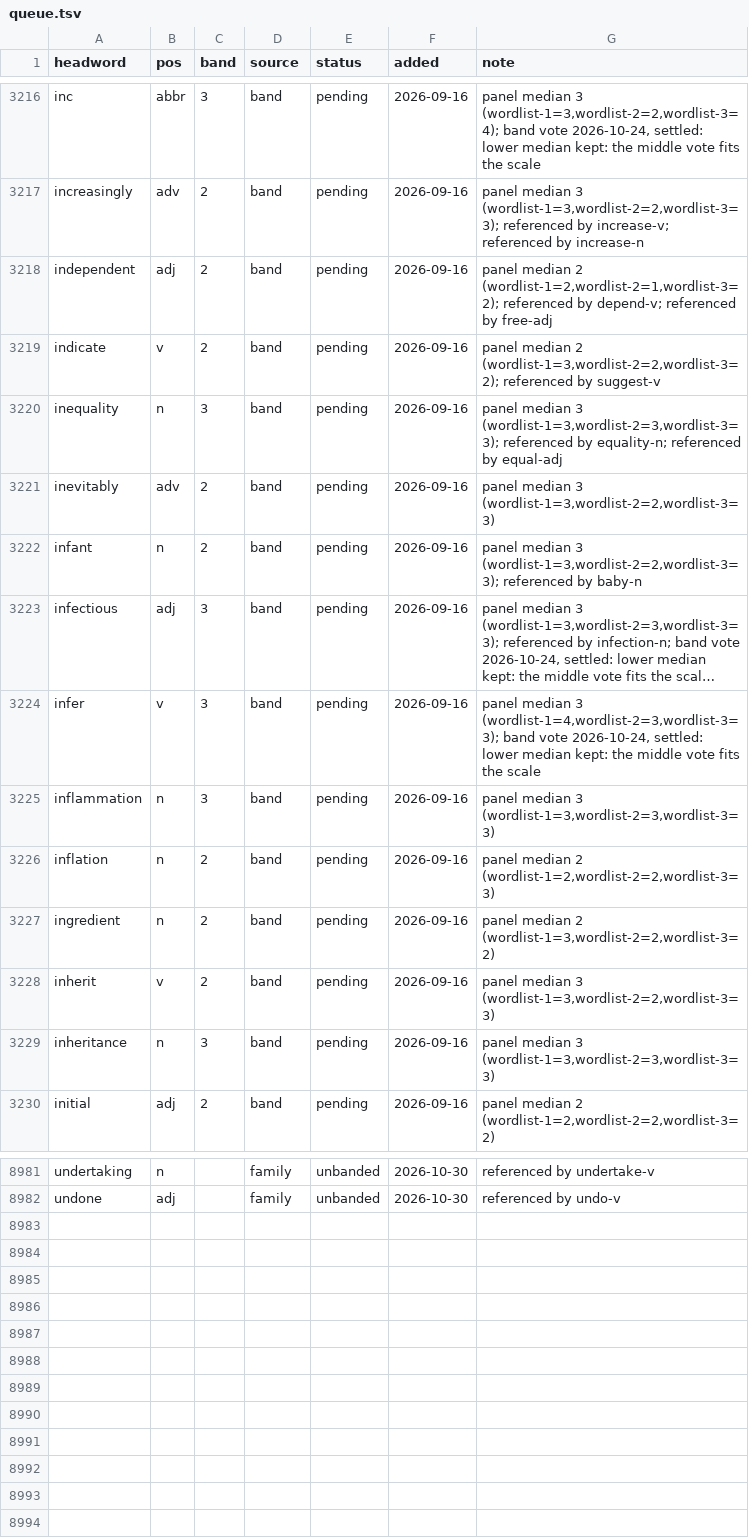
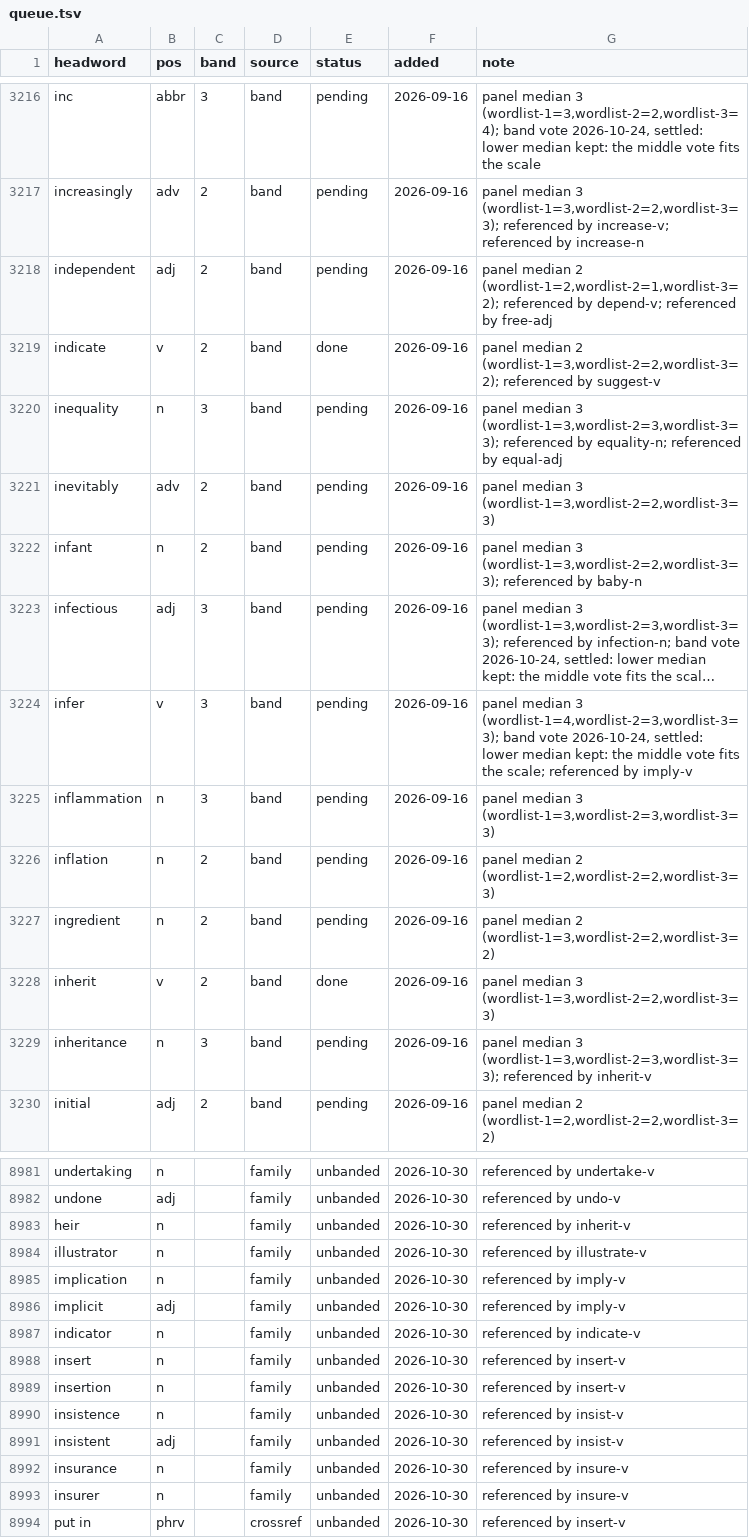
Before and after one commit to tkgally/eex-dict, a TSV file: headwords/queue.tsv, drawn as a sheet; only a part is shown, gaps mark what is left out; long unchanged cells end in …; the diff covers the shown part only; the diff names each change by its address in the sheet, - before the commit and + after, or states it on an @@ line.

```diff
--- a/headwords/queue.tsv
+++ b/headwords/queue.tsv
-E3219 (status): pending
+E3219 (status): done
-G3224 (note): …fits the scale
+G3224 (note): …fits the scale; referenced by imply-v
-E3228 (status): pending
+E3228 (status): done
-G3229 (note): …median 3 (wordlist-1=3,wordlist-2=3,wordlist-3=3)
+G3229 (note): …median 3 (wordlist-1=3,wordlist-2=3,wordlist-3=3); referenced by inherit-v
+row 8983: heir | n |  | family | unbanded | 2026-10-30 | referenced by inherit-v
+row 8984: illustrator | n |  | family | unbanded | 2026-10-30 | referenced by illustrate-v
+row 8985: implication | n |  | family | unbanded | 2026-10-30 | referenced by imply-v
+row 8986: implicit | adj |  | family | unbanded | 2026-10-30 | referenced by imply-v
+row 8987: indicator | n |  | family | unbanded | 2026-10-30 | referenced by indicate-v
+row 8988: insert | n |  | family | unbanded | 2026-10-30 | referenced by insert-v
+row 8989: insertion | n |  | family | unbanded | 2026-10-30 | referenced by insert-v
+row 8990: insistence | n |  | family | unbanded | 2026-10-30 | referenced by insist-v
+row 8991: insistent | adj |  | family | unbanded | 2026-10-30 | referenced by insist-v
+row 8992: insurance | n |  | family | unbanded | 2026-10-30 | referenced by insure-v
+row 8993: insurer | n |  | family | unbanded | 2026-10-30 | referenced by insure-v
+row 8994: put in | phrv |  | crossref | unbanded | 2026-10-30 | referenced by insert-v
```
Also changed, not shown: 12 edited cells elsewhere in this file, 34 other files.
